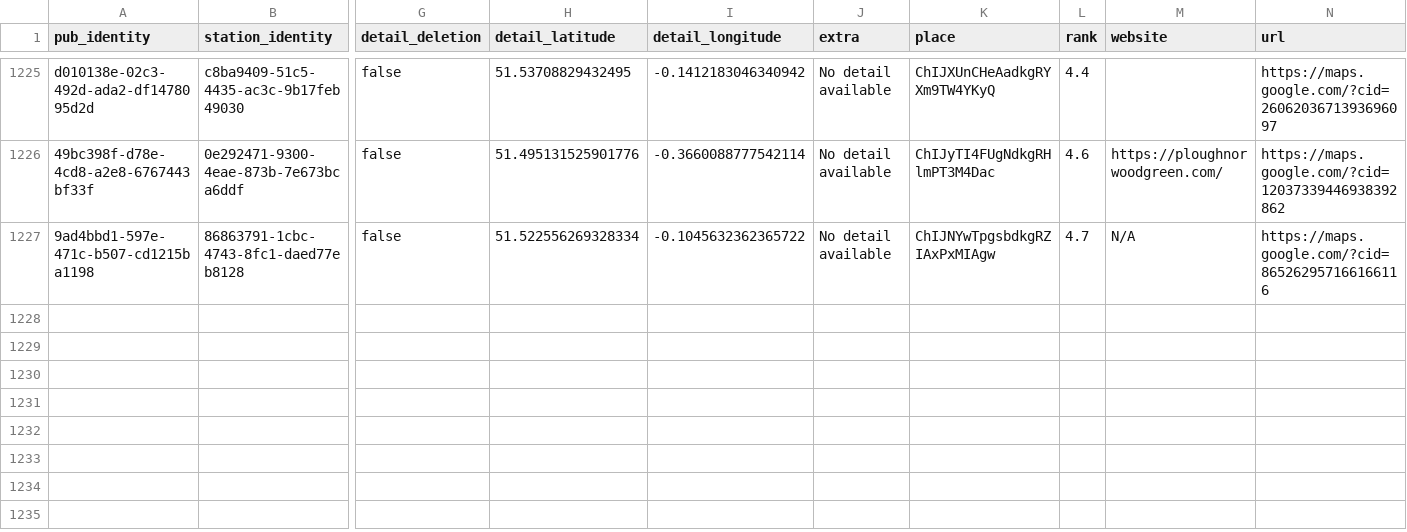
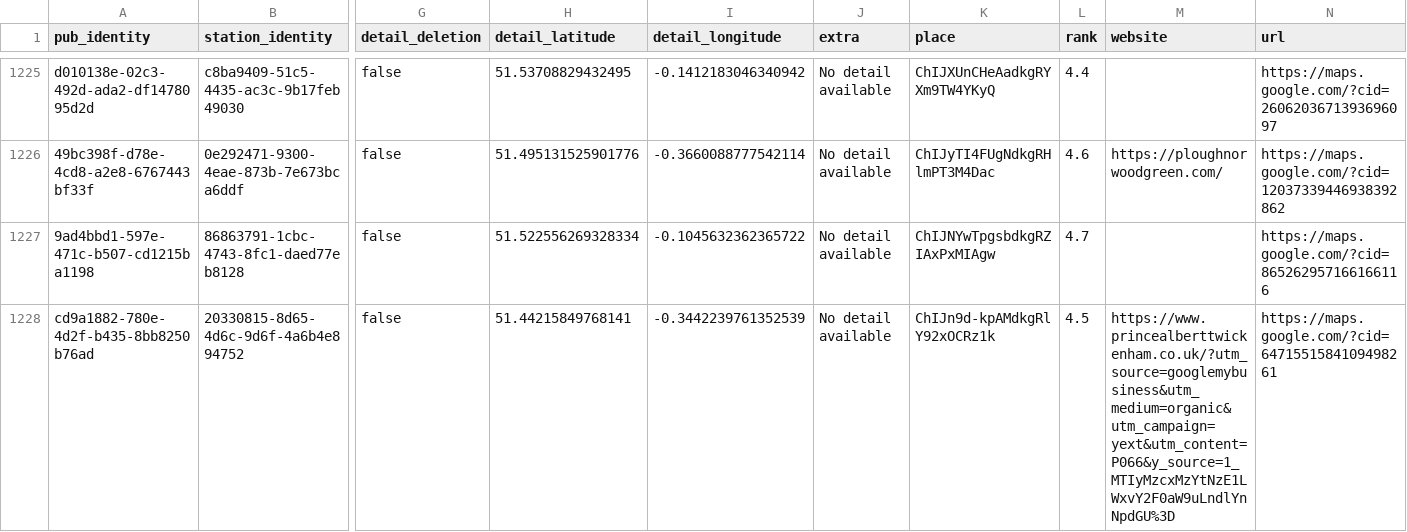
Before and after one commit to cartsmate/thepubpicker, a CSV file: files/details.csv, drawn as a sheet; only a part is shown, gaps mark what is left out; rows hold the shown columns only; the diff names each change by its address in the sheet, - before the commit and + after, or states it on an @@ line.

```diff
--- a/files/details.csv
+++ b/files/details.csv
-M1227 (website): N/A
+M1227 (website): (empty)
+row 1228: cd9a1882-780e-4d2f-b435-8bb8250b76ad | 20330815-8d65-4d6c-9d6f-4a6b4e894752 | false | 51.44215849768141 | -0.3442239761352539 | No detail available | ChIJn9d-kpAMdkgRlY92xOCRz1k | 4.5 | https://www.princealberttwickenham.co.uk/?utm_source=googlemybusiness&utm_medium=organic&utm_campaign=yext&utm_content=P066&y_source=1_MTIyMzcxMzYtNzE1LWxvY2F0aW9uLndlYnNpdGU%3D | https://maps.google.com/?cid=6471551584109498261
```
Also changed, not shown: files/diary.csv, 49 other files.
